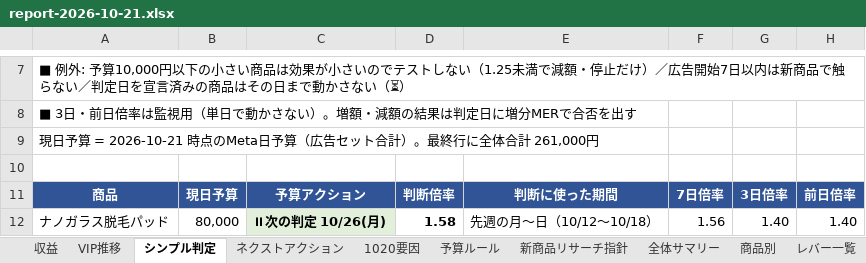
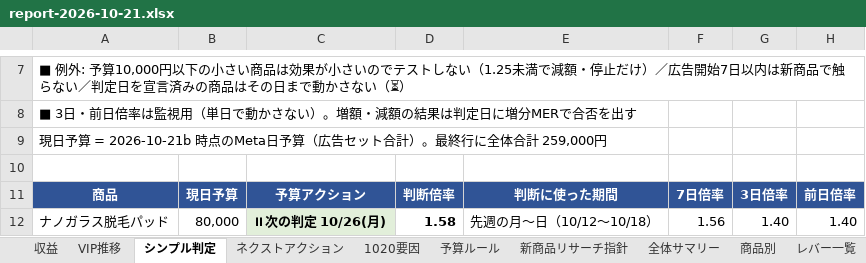
Before and after one commit to finracofficial-cmd/LOOana, an Excel workbook: data/reports/report-2026-10-21.xlsx, sheet シンプル判定, drawn as a sheet; only a part is shown, gaps mark what is left out; values as stored, in another font and other column widths than the file's, no borders; the diff covers the shown part only; the diff names each change by its address in the sheet, - before the commit and + after, or states it on an @@ line.

```diff
--- a/data/reports/report-2026-10-21.xlsx (sheet シンプル判定)
+++ b/data/reports/report-2026-10-21.xlsx (sheet シンプル判定)
-A9: …予算 = 2026-10-21 時点のMeta日予算（広告セット合計）。最終行に全体合計 261,000円
+A9: …予算 = 2026-10-21b 時点のMeta日予算（広告セット合計）。最終行に全体合計 259,000円
```
Also changed, not shown: 6 edited cells and cell formats elsewhere in this sheet, sheet ネクストアクション, sheet 本日の判定, sheet 商品別, sheet 1020要因, sheet 予算見直しチェック, sheet 収益, 5 other files.
